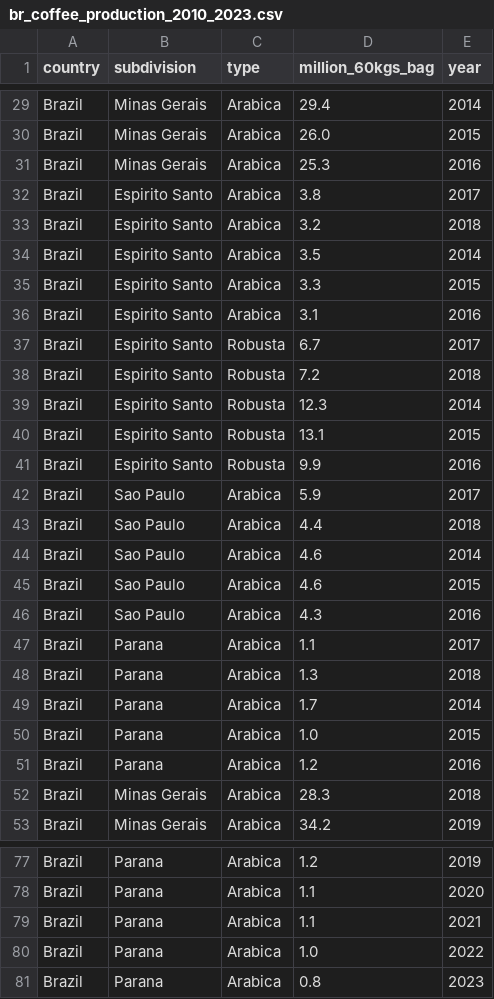
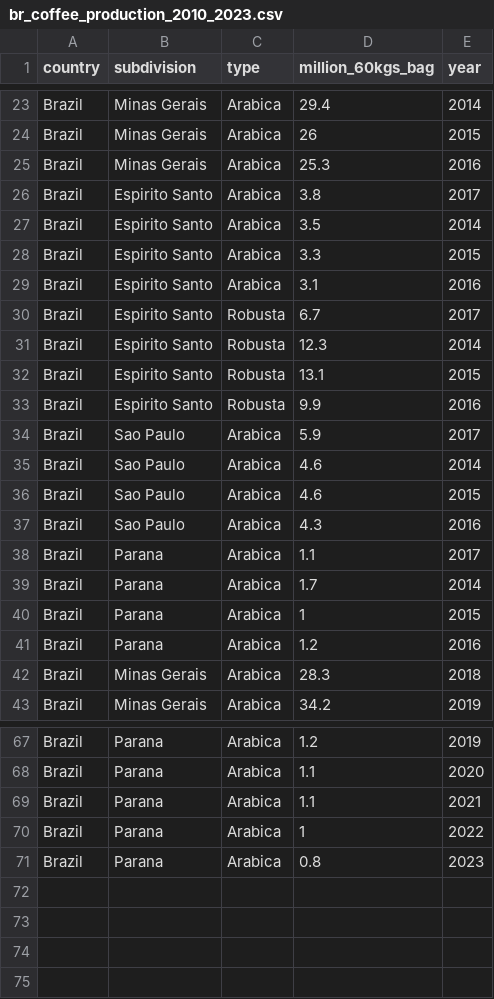
Before and after one commit to F-said/coffee-time, a CSV file: data/csv/production/br_coffee_production_2010_2023.csv, drawn as a sheet; only a part is shown, gaps mark what is left out; removed rows and columns are numbered as before the commit, all else as after; the diff covers the shown part only; the diff names each change by its address in the sheet, - before the commit and + after, or states it on an @@ line.

```diff
--- a/data/csv/production/br_coffee_production_2010_2023.csv
+++ b/data/csv/production/br_coffee_production_2010_2023.csv
-D24 (million_60kgs_bag): 26.0
+D24 (million_60kgs_bag): 26
-row 33: Brazil | Espirito Santo | Arabica | 3.2 | 2018
-row 38: Brazil | Espirito Santo | Robusta | 7.2 | 2018
-row 43: Brazil | Sao Paulo | Arabica | 4.4 | 2018
-row 48: Brazil | Parana | Arabica | 1.3 | 2018
-D40 (million_60kgs_bag): 1.0
+D40 (million_60kgs_bag): 1
-D70 (million_60kgs_bag): 1.0
+D70 (million_60kgs_bag): 1
```
Also changed, not shown: 6 removed rows and 2 edited cells elsewhere in this file, data/csv/growth/br_coffee_growth_2010_2023.csv, 18 other files.
